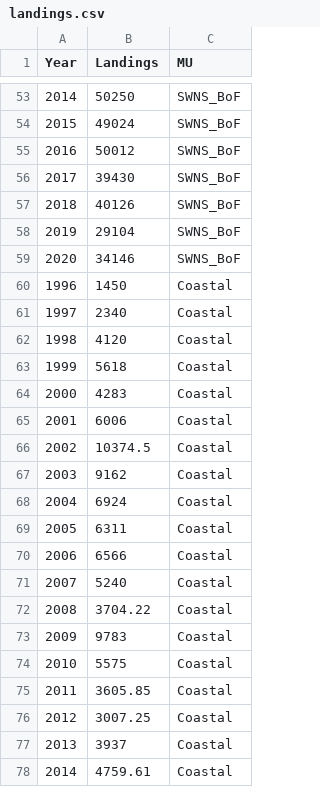
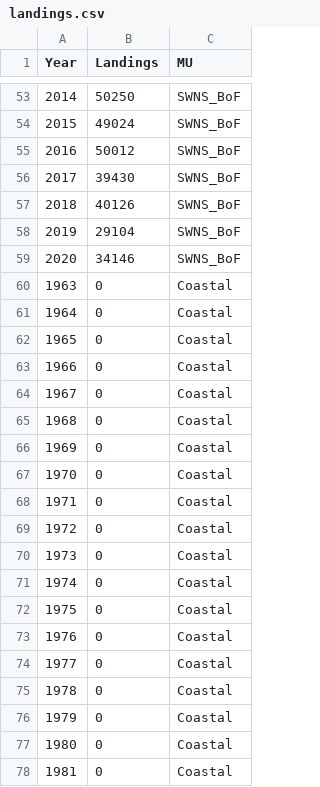
Before and after one commit to methiess/LRP_workshop, a CSV file: ex1_data/landings.csv, drawn as a sheet; only a part is shown, gaps mark what is left out; the shorter side is filled out with more unchanged rows; the diff covers the shown part only; the diff names each change by its address in the sheet, - before the commit and + after, or states it on an @@ line.

```diff
--- a/ex1_data/landings.csv
+++ b/ex1_data/landings.csv
+row 60: 1963 | 0 | Coastal
+row 61: 1964 | 0 | Coastal
+row 62: 1965 | 0 | Coastal
+row 63: 1966 | 0 | Coastal
+row 64: 1967 | 0 | Coastal
+row 65: 1968 | 0 | Coastal
+row 66: 1969 | 0 | Coastal
+row 67: 1970 | 0 | Coastal
+row 68: 1971 | 0 | Coastal
+row 69: 1972 | 0 | Coastal
+row 70: 1973 | 0 | Coastal
+row 71: 1974 | 0 | Coastal
+row 72: 1975 | 0 | Coastal
+row 73: 1976 | 0 | Coastal
+row 74: 1977 | 0 | Coastal
+row 75: 1978 | 0 | Coastal
+row 76: 1979 | 0 | Coastal
+row 77: 1980 | 0 | Coastal
+row 78: 1981 | 0 | Coastal
```
Also changed, not shown: 14 added rows elsewhere in this file, ex1_data/ex1.csv, 2 other files.
